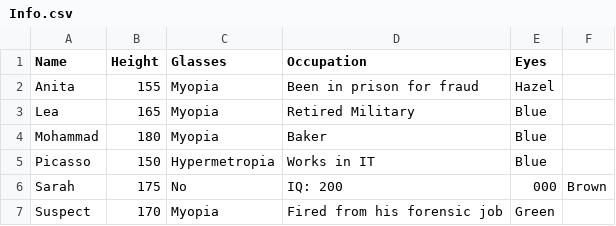
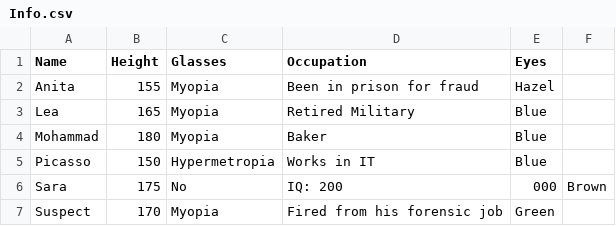
Before and after one commit to adinashby-vanier-college/integrative-project-in-csm-project-teamname, a CSV file: Deliverable 3/Part 1/TheUnknownVariable/src/main/resources/Info.csv, drawn as a sheet.

Commit message:
modify suspect list

```diff
--- a/Deliverable 3/Part 1/TheUnknownVariable/src/main/resources/Info.csv
+++ b/Deliverable 3/Part 1/TheUnknownVariable/src/main/resources/Info.csv
@@ -5,3 +5,3 @@ Mohammad,180,Myopia,Baker,Blue
 Picasso,150,Hypermetropia,Works in IT,Blue
-Sarah,175,No,IQ: 200,000,Brown
+Sara,175,No,IQ: 200,000,Brown
 Suspect,170,Myopia,Fired from his forensic job,Green
```
Also changed, not shown: 1 other file.
